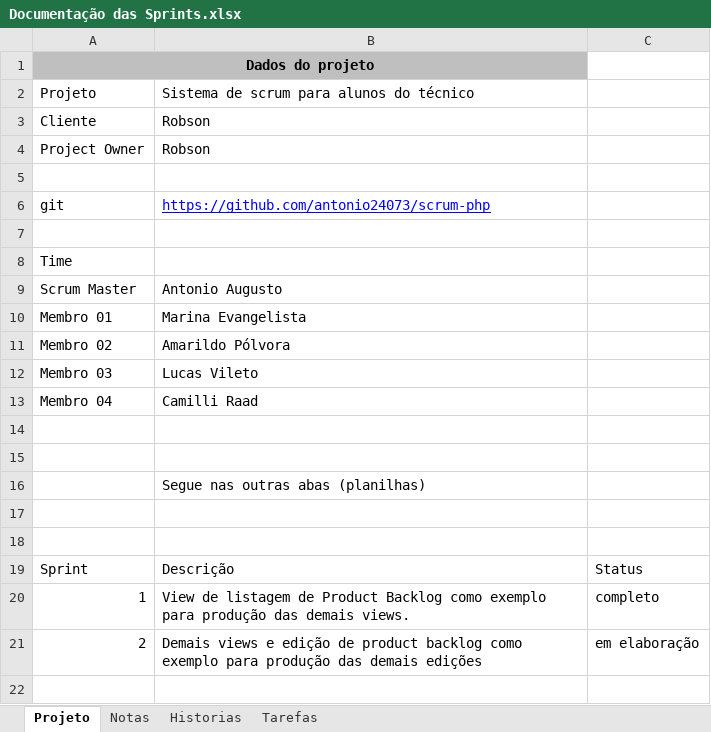
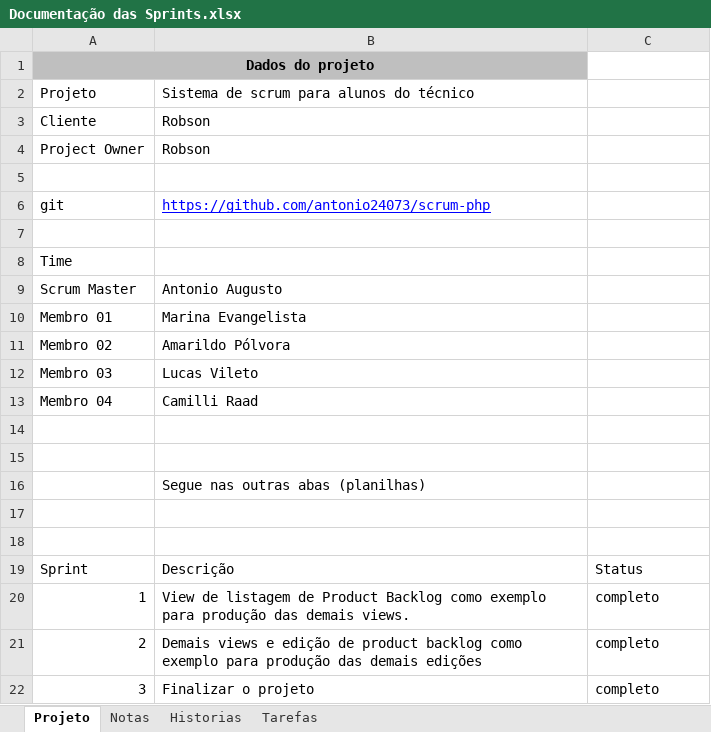
Before and after one commit to cassiahh/scrum-php-master, an Excel workbook: _project/Documentação das Sprints.xlsx, sheet Projeto, drawn as a sheet; values as stored, in another font and other column widths than the file's, no borders; the diff names each change by its address in the sheet, - before the commit and + after, or states it on an @@ line.

```diff
--- a/_project/Documentação das Sprints.xlsx (sheet Projeto)
+++ b/_project/Documentação das Sprints.xlsx (sheet Projeto)
-C21: em elaboração
+C21: completo
+row 22: 3 | Finalizar o projeto | completo
```
Also changed, not shown: sheet Tarefas, sheet Notas, charts or pictures, 9 other files.
